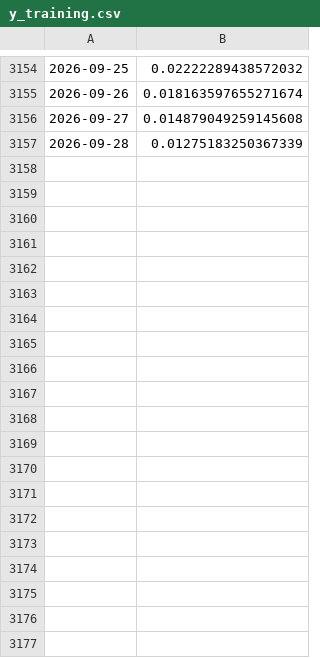
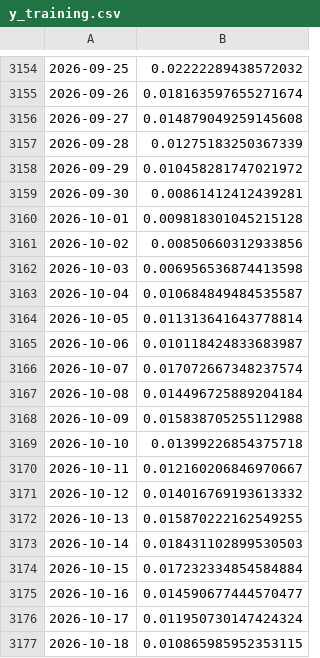
Before and after one commit to Lulloooo/BTCvolatility-nowcasting-Forecasting, a CSV file: data/training_data/y_training.csv, drawn as a sheet; only a part is shown, gaps mark what is left out; the diff covers the shown part only; the diff names each change by its address in the sheet, - before the commit and + after, or states it on an @@ line.

```diff
--- a/data/training_data/y_training.csv
+++ b/data/training_data/y_training.csv
+row 3158: 2026-09-29 | 0.010458281747021972
+row 3159: 2026-09-30 | 0.00861412412439281
+row 3160: 2026-10-01 | 0.009818301045215128
+row 3161: 2026-10-02 | 0.00850660312933856
+row 3162: 2026-10-03 | 0.006956536874413598
+row 3163: 2026-10-04 | 0.010684849484535587
+row 3164: 2026-10-05 | 0.011313641643778814
+row 3165: 2026-10-06 | 0.010118424833683987
+row 3166: 2026-10-07 | 0.017072667348237574
+row 3167: 2026-10-08 | 0.014496725889204184
+row 3168: 2026-10-09 | 0.015838705255112988
+row 3169: 2026-10-10 | 0.01399226854375718
+row 3170: 2026-10-11 | 0.012160206846970667
+row 3171: 2026-10-12 | 0.014016769193613332
+row 3172: 2026-10-13 | 0.015870222162549255
+row 3173: 2026-10-14 | 0.018431102899530503
+row 3174: 2026-10-15 | 0.017232334854584884
+row 3175: 2026-10-16 | 0.014590677444570477
+row 3176: 2026-10-17 | 0.011950730147424324
+row 3177: 2026-10-18 | 0.010865985952353115
```
Also changed, not shown: 10 added rows and 62 edited cells elsewhere in this file, data/training_data/df_upToDate.csv, data/training_data/x_training.csv, 4 other files.
